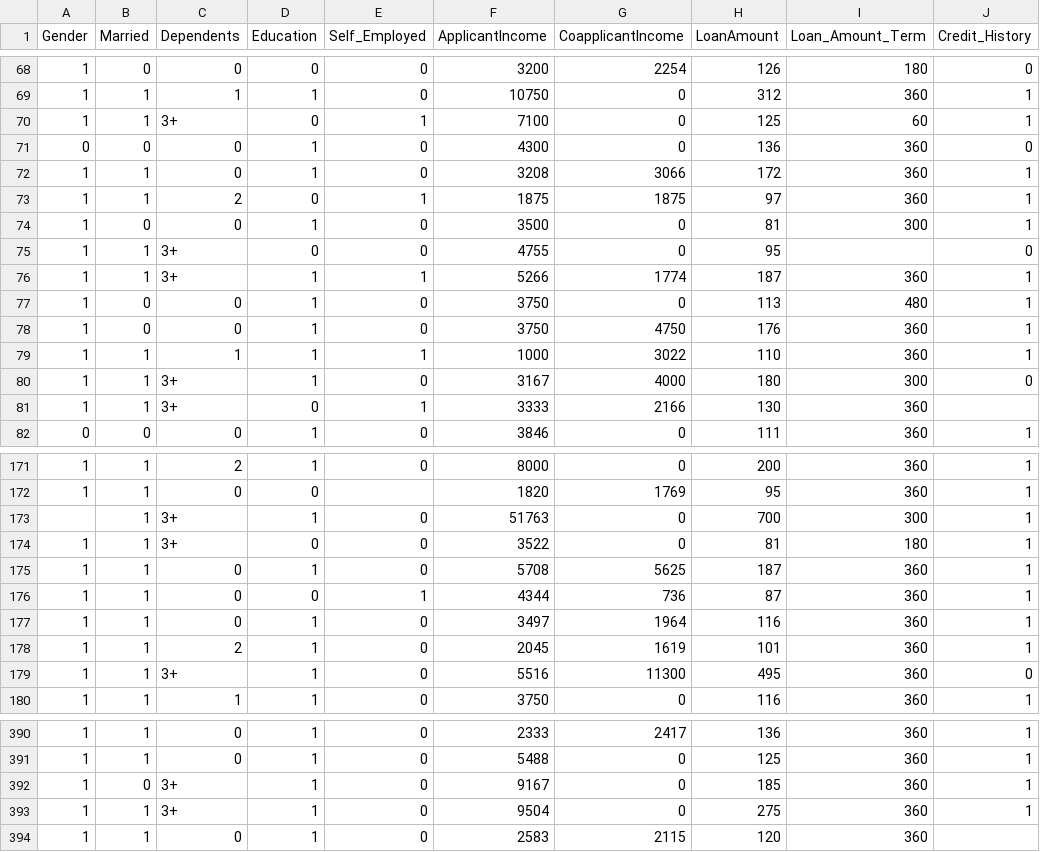
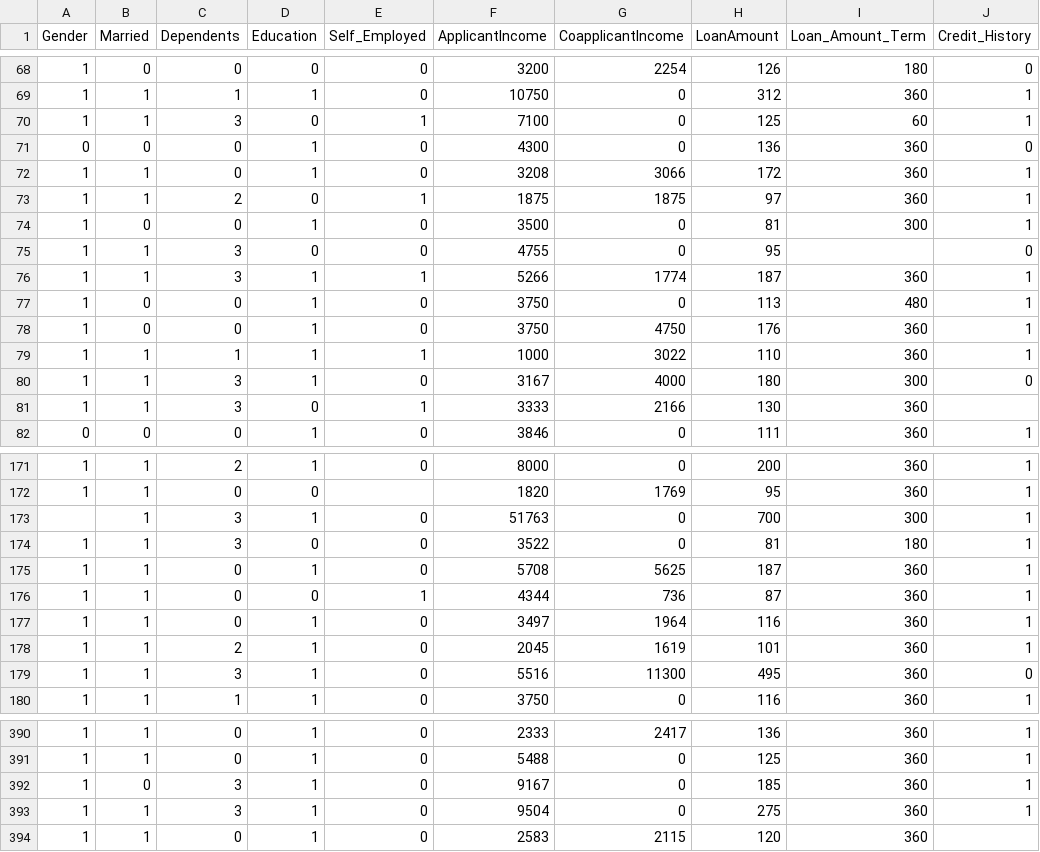
Before and after one commit to bruhbot-dev/loan-eligibility-predictor, a CSV file: loan-train.csv, drawn as a sheet; only a part is shown, gaps mark what is left out; the diff covers the shown part only; the diff names each change by its address in the sheet, - before the commit and + after, or states it on an @@ line.

Commit message:
further editing for compatibility

```diff
--- a/loan-train.csv
+++ b/loan-train.csv
-C70 (Dependents): 3+
+C70 (Dependents): 3
-C75:C76 (Dependents): 3+
+C75:C76 (Dependents): 3
-C80:C81 (Dependents): 3+
+C80:C81 (Dependents): 3
-C173:C174 (Dependents): 3+
+C173:C174 (Dependents): 3
-C179 (Dependents): 3+
+C179 (Dependents): 3
-C392:C393 (Dependents): 3+
+C392:C393 (Dependents): 3
```
Also changed, not shown: 41 edited cells elsewhere in this file.
